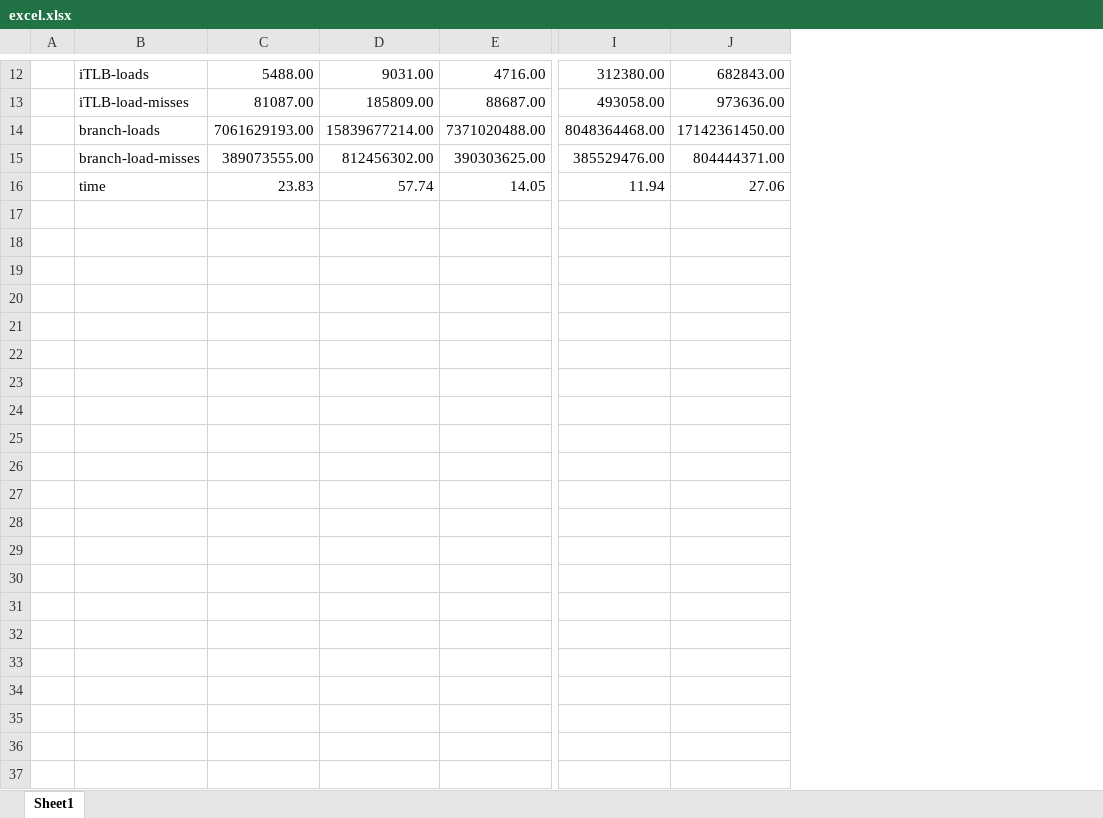
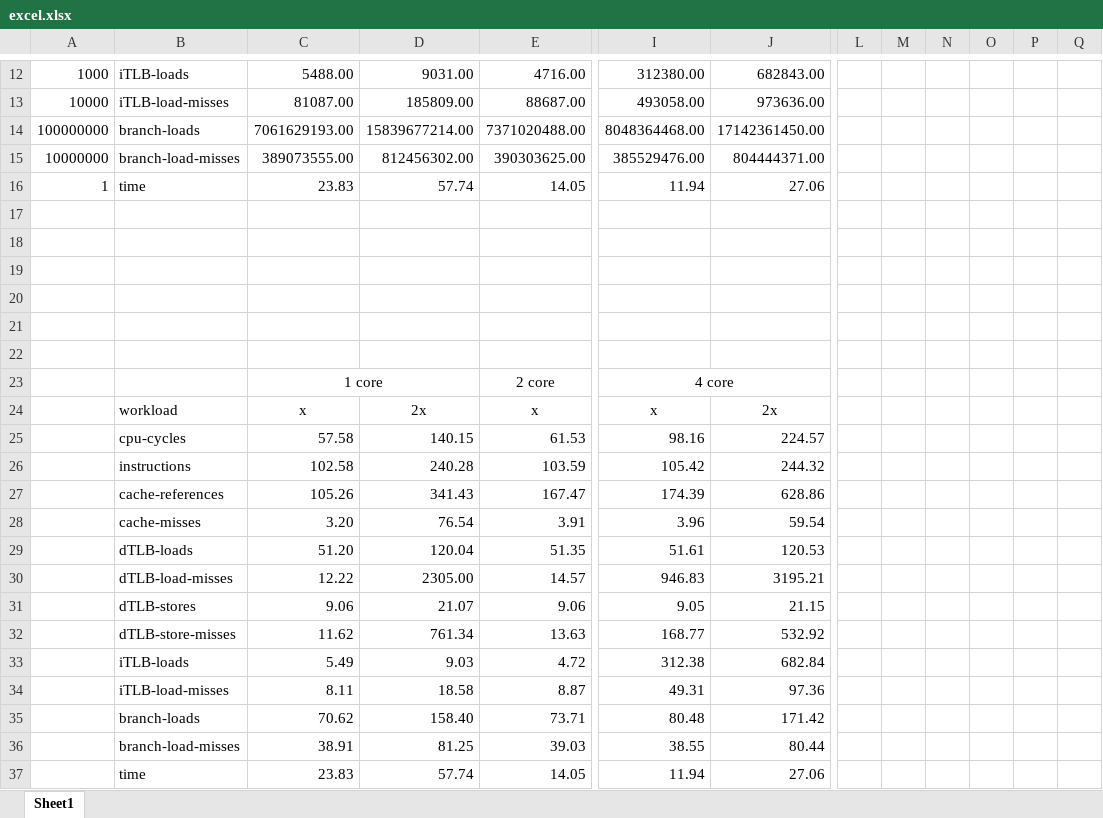
Before and after one commit to pholpaphankorn/Parallel_shell_sort, an Excel workbook: excel.xlsx, sheet Sheet1, drawn as a sheet; only a part is shown, gaps mark what is left out; values as stored, in another font and other column widths than the file's, no borders; removed rows and columns are numbered as before the commit, all else as after; rows hold the shown columns only; the diff covers the shown part only; the diff names each change by its address in the sheet, - before the commit and + after, or states it on an @@ line.

Commit message:
excel update

```diff
--- a/excel.xlsx (sheet Sheet1)
+++ b/excel.xlsx (sheet Sheet1)
-column A, empty
+column A, rows 12-16: 1000 | 10000 | 100000000 | 10000000 | 1
+column L, empty
+column M, empty
+column N, empty
+column O, empty
+column P, empty
+column Q, empty
+row 17: (empty)
+row 18: (empty)
+row 19: (empty)
+row 20: (empty)
+row 21: (empty)
+row 22: (empty)
+row 23:  |  | 1 core |  | 2 core | 4 core
+row 24:  | workload | x | 2x | x | x | 2x
+row 25:  | cpu-cycles | 57.58 | 140.15 | 61.53 | 98.16 | 224.57
+row 26:  | instructions | 102.58 | 240.28 | 103.59 | 105.42 | 244.32
+row 27:  | cache-references | 105.26 | 341.43 | 167.47 | 174.39 | 628.86
+row 28:  | cache-misses | 3.20 | 76.54 | 3.91 | 3.96 | 59.54
+row 29:  | dTLB-loads | 51.20 | 120.04 | 51.35 | 51.61 | 120.53
+row 30:  | dTLB-load-misses | 12.22 | 2305.00 | 14.57 | 946.83 | 3195.21
+row 31:  | dTLB-stores | 9.06 | 21.07 | 9.06 | 9.05 | 21.15
+row 32:  | dTLB-store-misses | 11.62 | 761.34 | 13.63 | 168.77 | 532.92
+row 33:  | iTLB-loads | 5.49 | 9.03 | 4.72 | 312.38 | 682.84
+row 34:  | iTLB-load-misses | 8.11 | 18.58 | 8.87 | 49.31 | 97.36
+row 35:  | branch-loads | 70.62 | 158.40 | 73.71 | 80.48 | 171.42
+row 36:  | branch-load-misses | 38.91 | 81.25 | 39.03 | 38.55 | 80.44
+row 37:  | time | 23.83 | 57.74 | 14.05 | 11.94 | 27.06
```
Also changed, not shown: 1 added row, 1 removed row, 81 edited cells and merged cells elsewhere in this sheet, formulas that keep their value.
